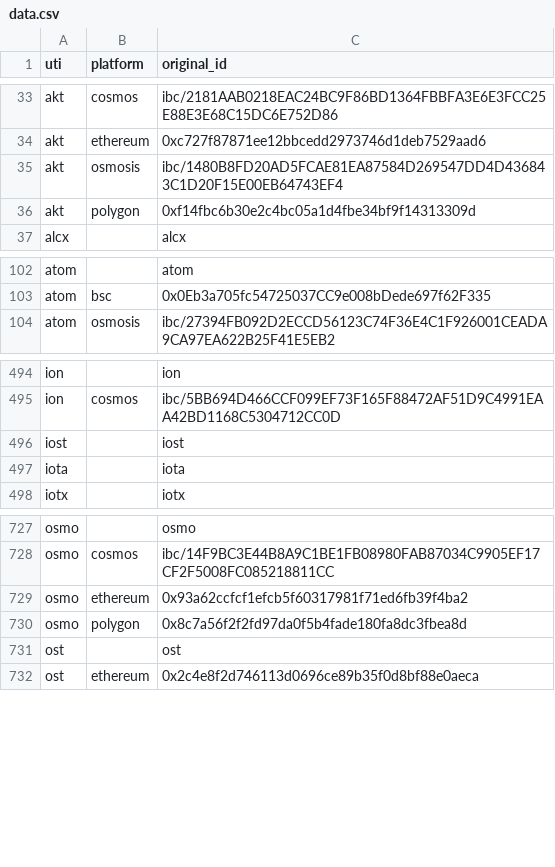
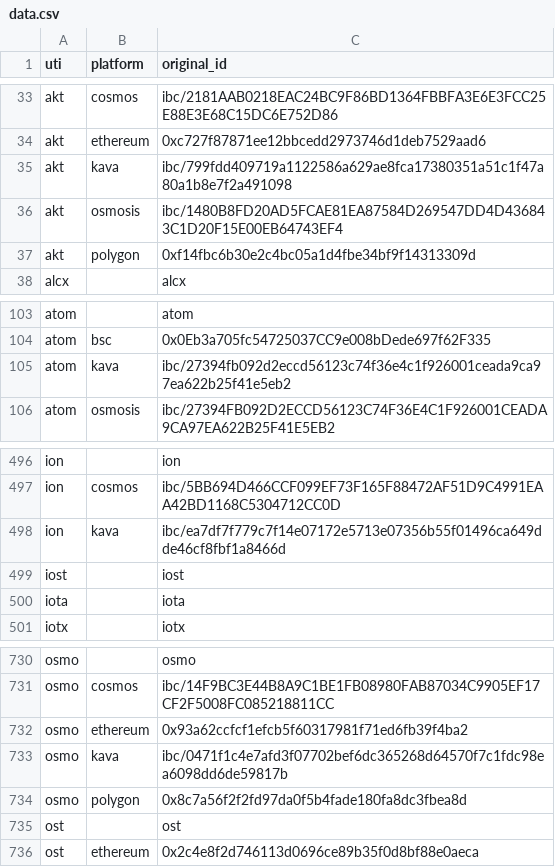
Before and after one commit to ca3-caaip/token_original_id, a CSV file: token_original_id/data.csv, drawn as a sheet; only a part is shown, gaps mark what is left out; the diff names each change by its address in the sheet, - before the commit and + after, or states it on an @@ line.

Commit message:
feat: add ibc on kava (#32)

```diff
--- a/token_original_id/data.csv
+++ b/token_original_id/data.csv
+row 35: akt | kava | ibc/799fdd409719a1122586a629ae8fca17380351a51c1f47a80a1b8e7f2a491098
+row 105: atom | kava | ibc/27394fb092d2eccd56123c74f36e4c1f926001ceada9ca97ea622b25f41e5eb2
+row 498: ion | kava | ibc/ea7df7f779c7f14e07172e5713e07356b55f01496ca649dde46cf8fbf1a8466d
+row 733: osmo | kava | ibc/0471f1c4e7afd3f07702bef6dc365268d64570f7c1fdc98ea6098dd6de59817b
```
